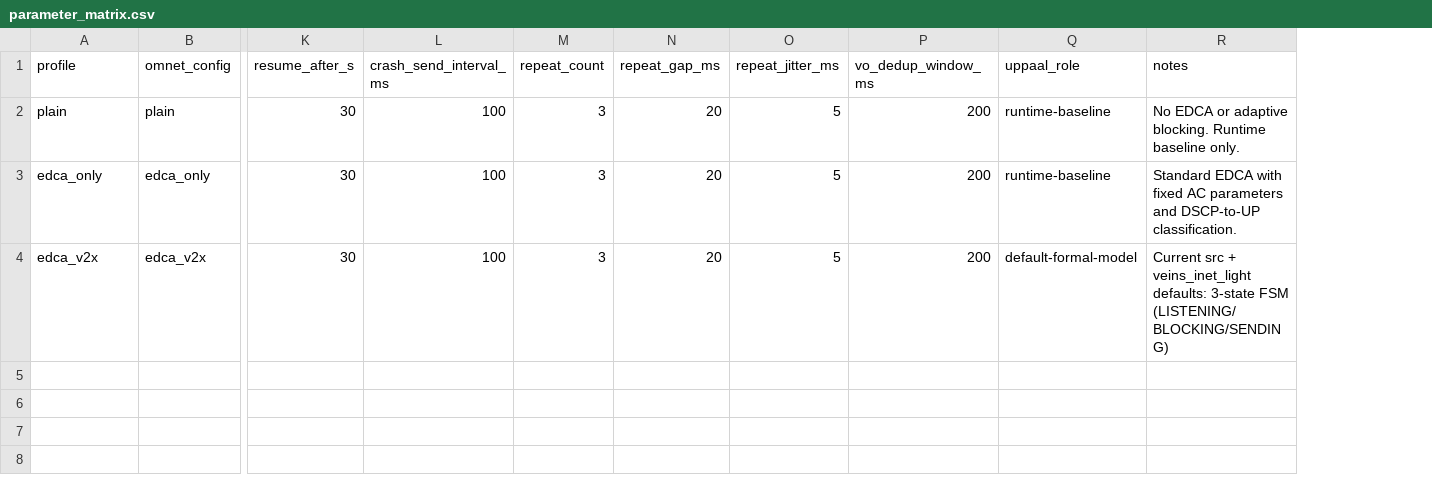
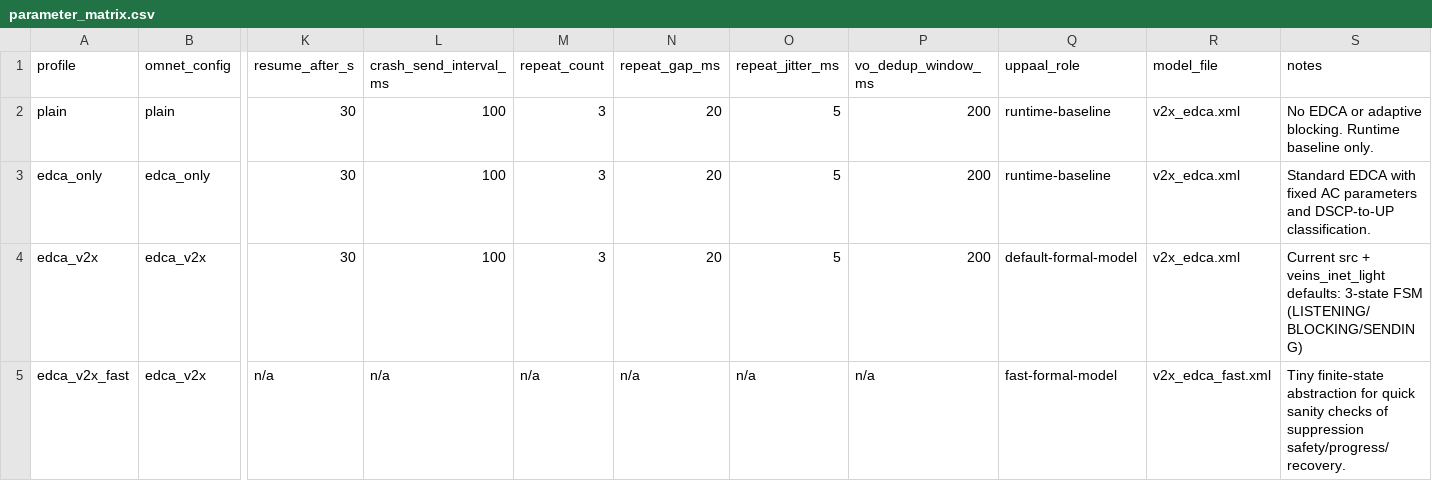
Before and after one commit to GOAguiar99/veins-inet-qos, a CSV file: uppaal/parameter_matrix.csv, drawn as a sheet; only a part is shown, gaps mark what is left out; rows hold the shown columns only; the diff names each change by its address in the sheet, - before the commit and + after, or states it on an @@ line.

Commit message:
Enhance UPPAAL models and scripts: add fast model variants, improve documentation, and update environment configuration for better usability and clarity

```diff
--- a/uppaal/parameter_matrix.csv
+++ b/uppaal/parameter_matrix.csv
+column R (model_file), rows 2-4: all v2x_edca.xml
+row 5: edca_v2x_fast | edca_v2x | n/a | n/a | n/a | n/a | n/a | n/a | fast-formal-model | v2x_edca_fast.xml | Tiny finite-state abstraction for quick sanity checks of suppression safety/progress/recovery.
```
Also changed, not shown: 9 other files.
